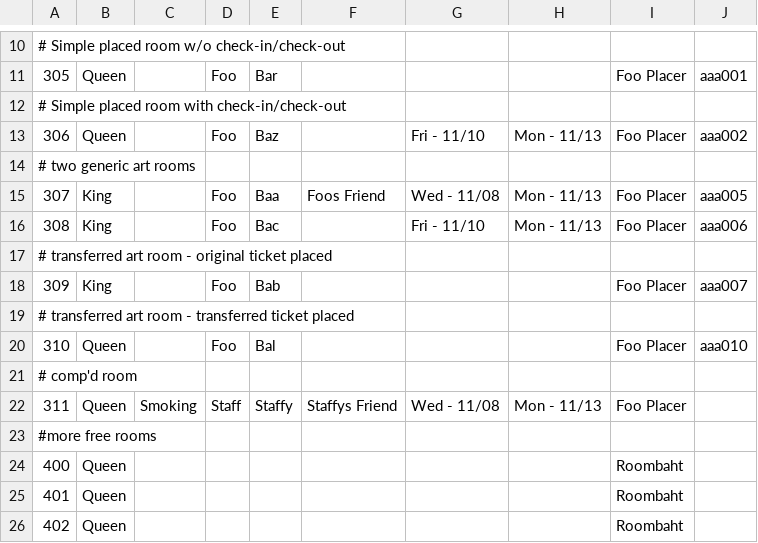
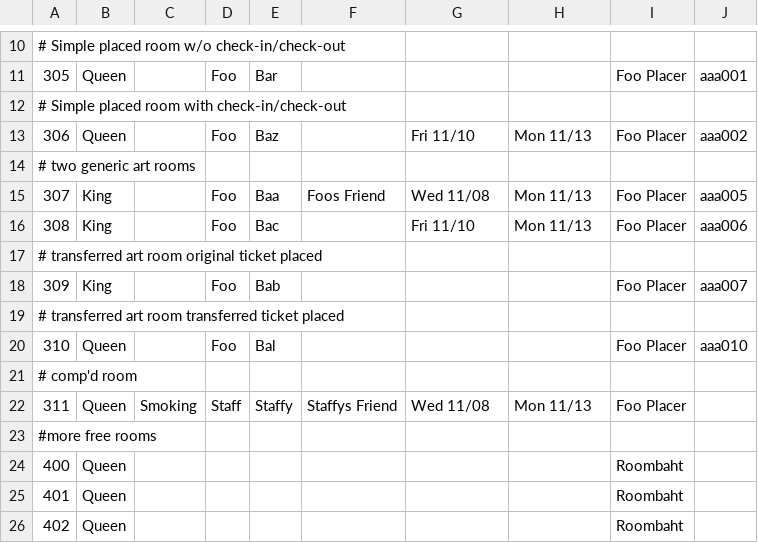
Before and after one commit to Index01/RoomBot, a CSV file: samples/exampleBallysRoomList.csv, drawn as a sheet; only a part is shown, gaps mark what is left out; the diff names each change by its address in the sheet, - before the commit and + after, or states it on an @@ line.

```diff
--- a/samples/exampleBallysRoomList.csv
+++ b/samples/exampleBallysRoomList.csv
-G13: Fri - 11/10
+G13: Fri 11/10
-H13: Mon - 11/13
+H13: Mon 11/13
-G15: Wed - 11/08
+G15: Wed 11/08
-H15:H16: Mon - 11/13
+H15:H16: Mon 11/13
-G16: Fri - 11/10
+G16: Fri 11/10
-A17: …art room - original ticket…
+A17: …art room original ticket…
-A19: …art room - transferred ticket…
+A19: …art room transferred ticket…
-G22: Wed - 11/08
+G22: Wed 11/08
-H22: Mon - 11/13
+H22: Mon 11/13
```
Also changed, not shown: 8 other files.
